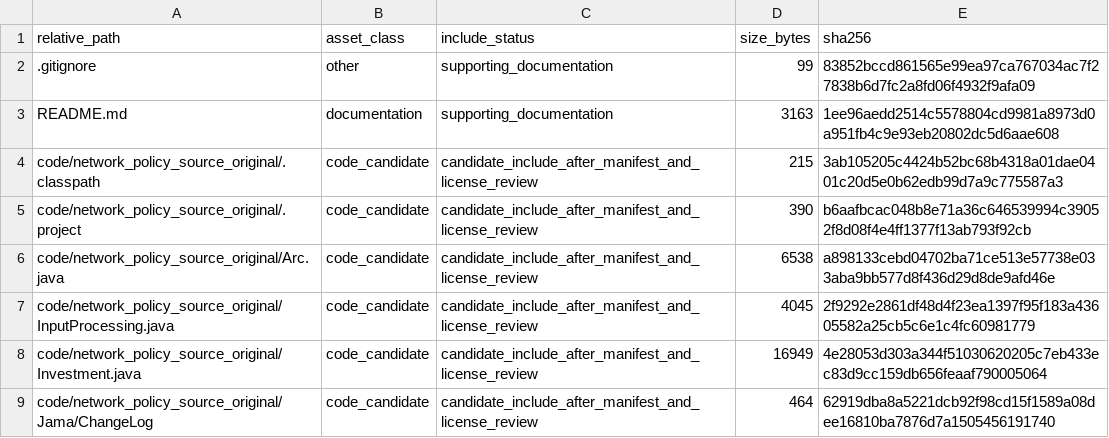
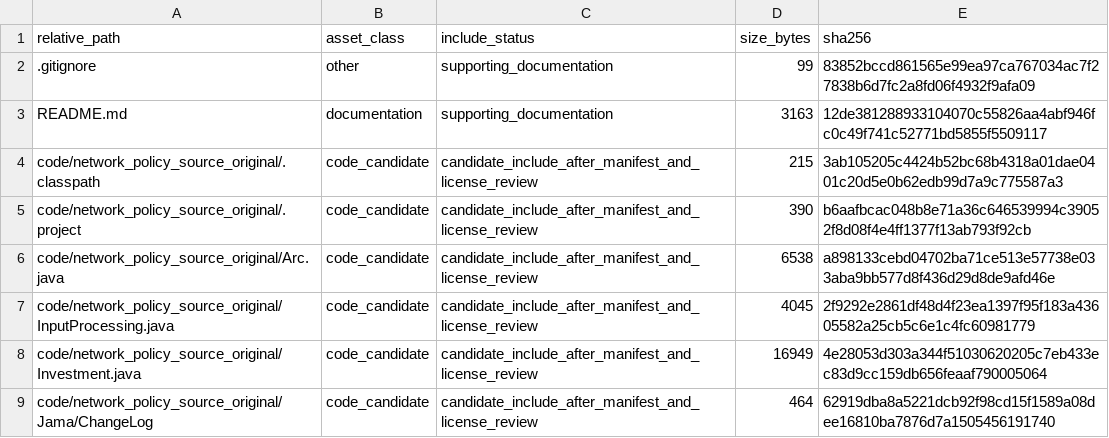
Before and after one commit to dlevinson/paper-2005-11-road-pricing-with-autonomous-links, a CSV file: PACKAGE_MANIFEST.csv, drawn as a sheet; only a part is shown.

Commit message:
Refresh package release-boundary sidecars

```diff
--- a/PACKAGE_MANIFEST.csv
+++ b/PACKAGE_MANIFEST.csv
@@ -2,3 +2,3 @@ relative_path,asset_class,include_status,size_bytes,sha256
 .gitignore,other,supporting_documentation,99,83852bccd861565e99ea97ca767034ac7f27838b6d7fc2a8fd06f4932f9afa09
-README.md,documentation,supporting_documentation,3163,1ee96aedd2514c5578804cd9981a8973d0a951fb4c9e93eb20802dc5d6aae608
+README.md,documentation,supporting_documentation,3163,12de381288933104070c55826aa4abf946fc0c49f741c52771bd5855f5509117
 code/network_policy_source_original/.classpath,code_candidate,candidate_include_after_manifest_and_license_review,215,3ab105205c4424b52bc68b4318a01dae0401c20d5e0b62edb99d7a9c775587a3
```
Also changed, not shown: 3 other files.
